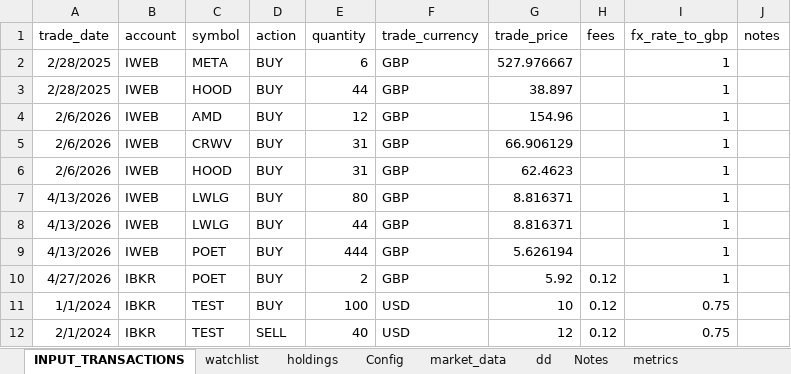
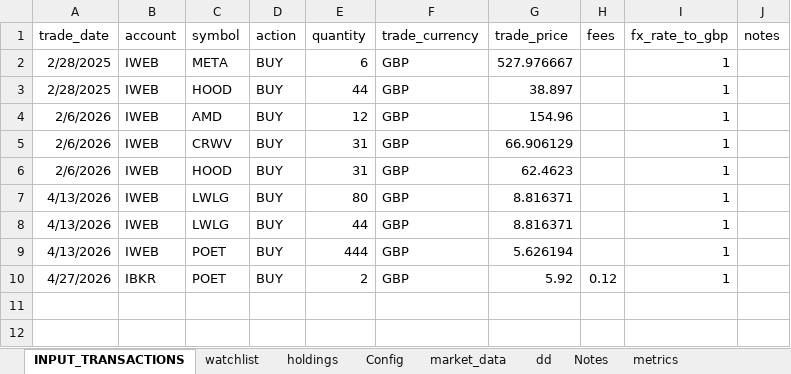
Before and after one commit to husainnatha/tradingsystem, an Excel workbook: dashboard/trading_system.xlsx, sheet INPUT_TRANSACTIONS, drawn as a sheet; values as stored, in another font and other column widths than the file's, no borders; the diff names each change by its address in the sheet, - before the commit and + after, or states it on an @@ line.

```diff
--- a/dashboard/trading_system.xlsx (sheet INPUT_TRANSACTIONS)
+++ b/dashboard/trading_system.xlsx (sheet INPUT_TRANSACTIONS)
-row 11: 1/1/2024 | IBKR | TEST | BUY | 100 | USD | 10 | 0.12 | 0.75
-row 12: 2/1/2024 | IBKR | TEST | SELL | 40 | USD | 12 | 0.12 | 0.75
```
Also changed, not shown: sheet watchlist, sheet holdings, formulas that keep their value, hidden cells, data/exports/dev-portfolio_intelligence.xlsx, 11 other files.
